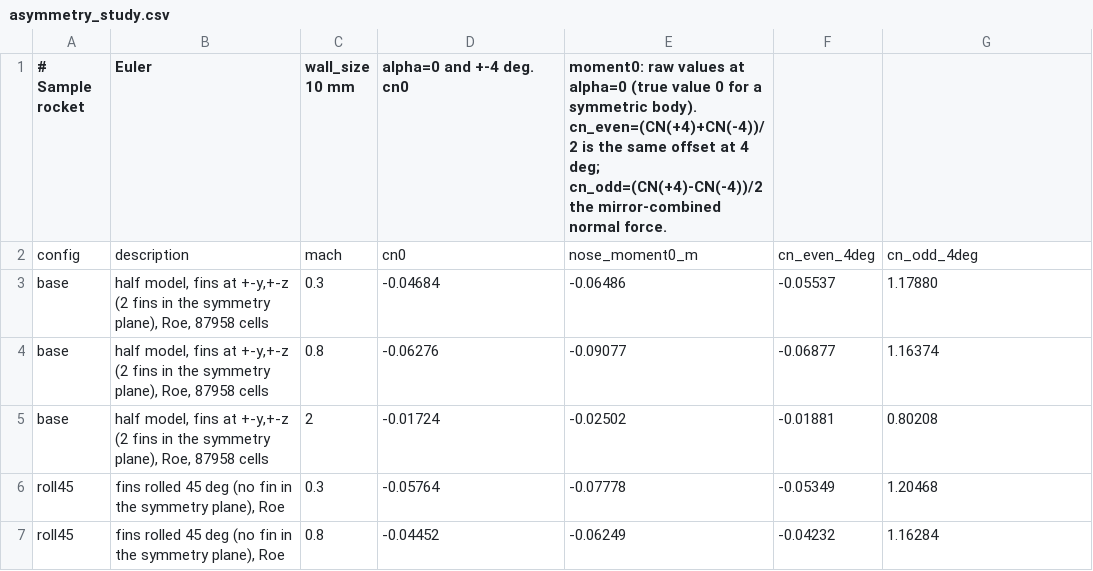
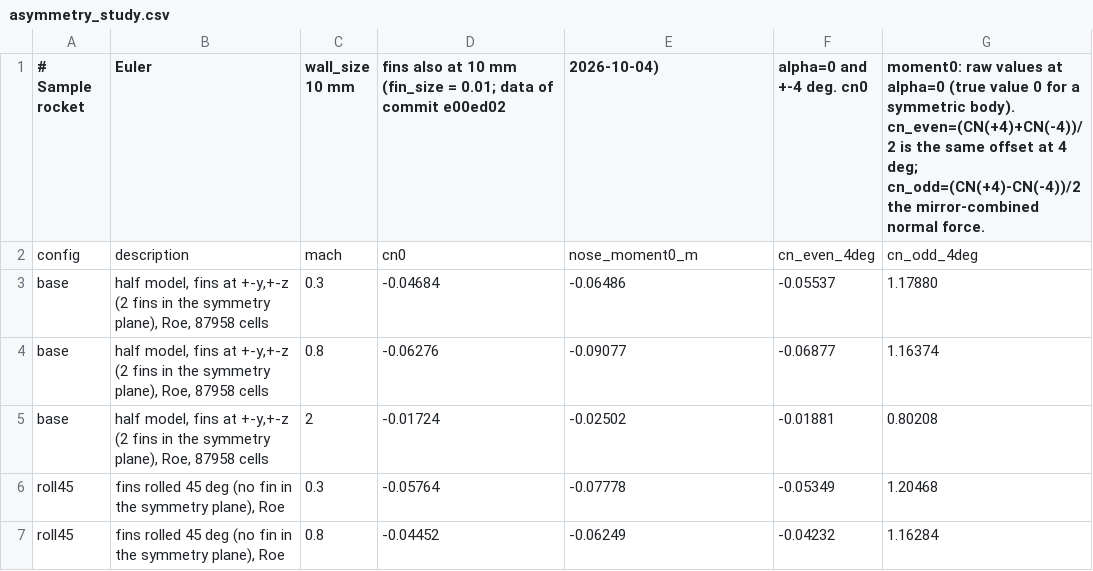
Before and after one commit to ddd3h/ignisyeet, a CSV file: doc/data/cfd/asymmetry_study.csv, drawn as a sheet; only a part is shown.

Commit message:
docs: the kept Euler studies name their fin setting (fins at wall_size: zero-angle asymmetry 10 mm, farfield 2 mm, roll check, STL symmetry, early stop and multigrid 5 mm) with the commit of their data

```diff
--- a/doc/data/cfd/asymmetry_study.csv
+++ b/doc/data/cfd/asymmetry_study.csv
@@ -1,2 +1,2 @@
-# Sample rocket, Euler, wall_size 10 mm, alpha=0 and +-4 deg. cn0, moment0: raw values at alpha=0 (true value 0 for a symmetric body). cn_even=(CN(+4)+CN(-4))/2 is the same offset at 4 deg; cn_odd=(CN(+4)-CN(-4))/2 the mirror-combined normal force.
+# Sample rocket, Euler, wall_size 10 mm, fins also at 10 mm (fin_size = 0.01; data of commit e00ed02, 2026-10-04), alpha=0 and +-4 deg. cn0, moment0: raw values at alpha=0 (true value 0 for a symmetric body). cn_even=(CN(+4)+CN(-4))/2 is the same offset at 4 deg; cn_odd=(CN(+4)-CN(-4))/2 the mirror-combined normal force.
 config,description,mach,cn0,nose_moment0_m,cn_even_4deg,cn_odd_4deg
```
Also changed, not shown: doc/data/cfd/farfield_sensitivity.csv, 2 other files.
